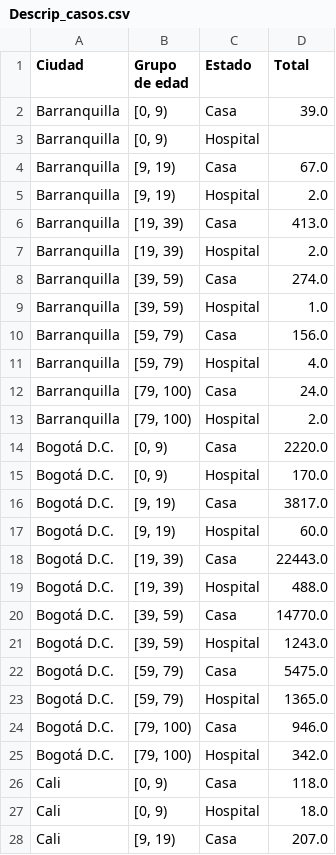
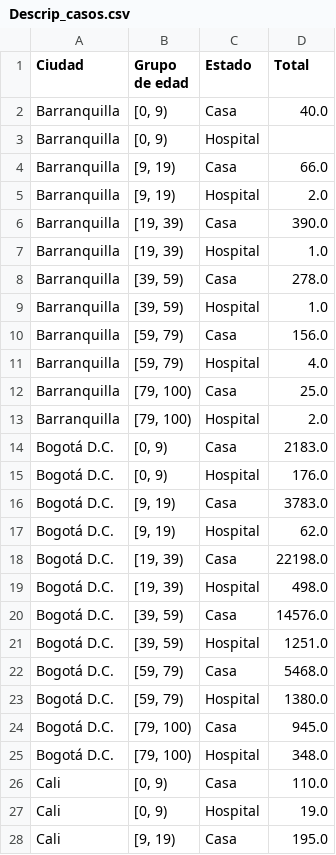
Before and after one commit to AP-2020-1S/covid-19-team-ap, a CSV file: Dash/Descrip_casos.csv, drawn as a sheet; only a part is shown; the diff covers the shown part only.

```diff
--- a/Dash/Descrip_casos.csv
+++ b/Dash/Descrip_casos.csv
@@ -1,9 +1,9 @@
 Ciudad,Grupo de edad,Estado,Total
-Barranquilla,"[0, 9)",Casa,39.0
+Barranquilla,"[0, 9)",Casa,40.0
 Barranquilla,"[0, 9)",Hospital,
-Barranquilla,"[9, 19)",Casa,67.0
+Barranquilla,"[9, 19)",Casa,66.0
 Barranquilla,"[9, 19)",Hospital,2.0
-Barranquilla,"[19, 39)",Casa,413.0
-Barranquilla,"[19, 39)",Hospital,2.0
-Barranquilla,"[39, 59)",Casa,274.0
+Barranquilla,"[19, 39)",Casa,390.0
+Barranquilla,"[19, 39)",Hospital,1.0
+Barranquilla,"[39, 59)",Casa,278.0
 Barranquilla,"[39, 59)",Hospital,1.0
@@ -11,18 +11,18 @@ Barranquilla,"[59, 79)",Casa,156.0
 Barranquilla,"[59, 79)",Hospital,4.0
-Barranquilla,"[79, 100)",Casa,24.0
+Barranquilla,"[79, 100)",Casa,25.0
 Barranquilla,"[79, 100)",Hospital,2.0
-Bogotá D.C.,"[0, 9)",Casa,2220.0
-Bogotá D.C.,"[0, 9)",Hospital,170.0
-Bogotá D.C.,"[9, 19)",Casa,3817.0
-Bogotá D.C.,"[9, 19)",Hospital,60.0
-Bogotá D.C.,"[19, 39)",Casa,22443.0
-Bogotá D.C.,"[19, 39)",Hospital,488.0
-Bogotá D.C.,"[39, 59)",Casa,14770.0
-Bogotá D.C.,"[39, 59)",Hospital,1243.0
-Bogotá D.C.,"[59, 79)",Casa,5475.0
-Bogotá D.C.,"[59, 79)",Hospital,1365.0
-Bogotá D.C.,"[79, 100)",Casa,946.0
-Bogotá D.C.,"[79, 100)",Hospital,342.0
-Cali,"[0, 9)",Casa,118.0
-Cali,"[0, 9)",Hospital,18.0
-Cali,"[9, 19)",Casa,207.0
+Bogotá D.C.,"[0, 9)",Casa,2183.0
+Bogotá D.C.,"[0, 9)",Hospital,176.0
+Bogotá D.C.,"[9, 19)",Casa,3783.0
+Bogotá D.C.,"[9, 19)",Hospital,62.0
+Bogotá D.C.,"[19, 39)",Casa,22198.0
+Bogotá D.C.,"[19, 39)",Hospital,498.0
+Bogotá D.C.,"[39, 59)",Casa,14576.0
+Bogotá D.C.,"[39, 59)",Hospital,1251.0
+Bogotá D.C.,"[59, 79)",Casa,5468.0
+Bogotá D.C.,"[59, 79)",Hospital,1380.0
+Bogotá D.C.,"[79, 100)",Casa,945.0
+Bogotá D.C.,"[79, 100)",Hospital,348.0
+Cali,"[0, 9)",Casa,110.0
+Cali,"[0, 9)",Hospital,19.0
+Cali,"[9, 19)",Casa,195.0
```
Also changed, not shown: 26 edited cells elsewhere in this file, Dash/BD.csv, Dash/desc_casos_sexo.csv, 2 other files.
